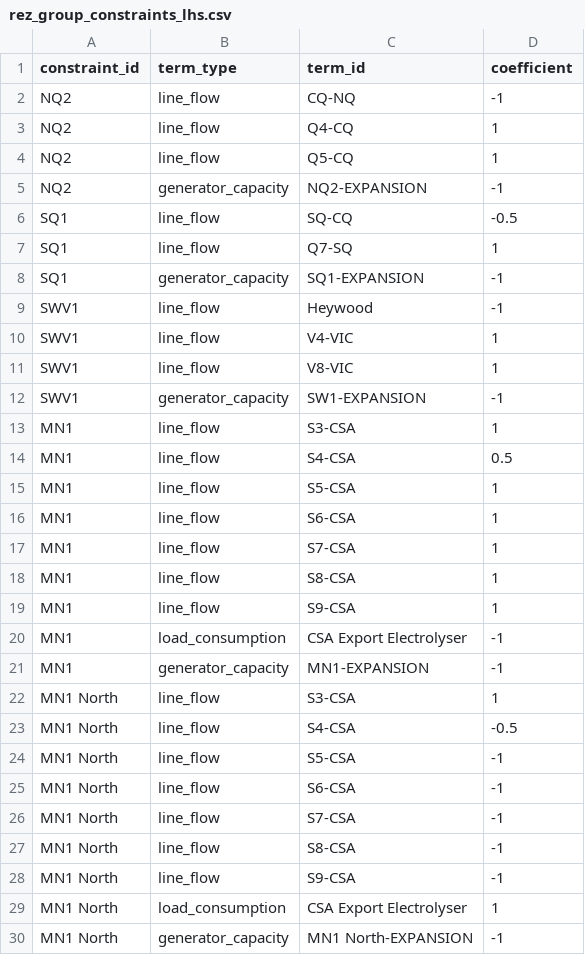
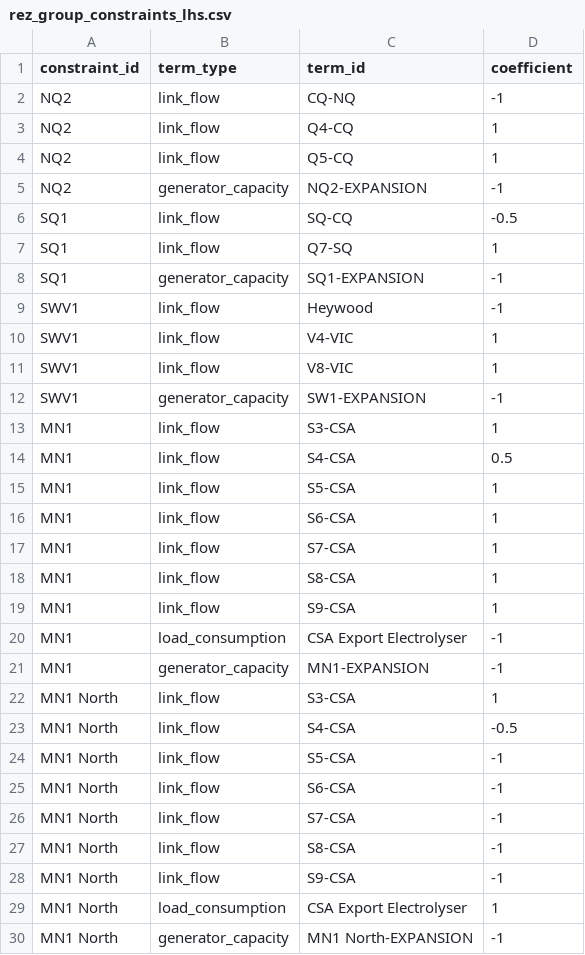
Before and after one commit to Open-ISP/ISPyPSA, a CSV file: src/ispypsa/templater/manually_extracted_template_tables/6.0/rez_group_constraints_lhs.csv, drawn as a sheet; only a part is shown; the diff covers the shown part only.

Commit message:
refactor to use links instead of lines

```diff
--- a/src/ispypsa/templater/manually_extracted_template_tables/6.0/rez_group_constraints_lhs.csv
+++ b/src/ispypsa/templater/manually_extracted_template_tables/6.0/rez_group_constraints_lhs.csv
@@ -1,29 +1,29 @@
 constraint_id,term_type,term_id,coefficient
-NQ2,line_flow,CQ-NQ,-1
-NQ2,line_flow,Q4-CQ,1
-NQ2,line_flow,Q5-CQ,1
+NQ2,link_flow,CQ-NQ,-1
+NQ2,link_flow,Q4-CQ,1
+NQ2,link_flow,Q5-CQ,1
 NQ2,generator_capacity,NQ2-EXPANSION,-1
-SQ1,line_flow,SQ-CQ,-0.5
-SQ1,line_flow,Q7-SQ,1
+SQ1,link_flow,SQ-CQ,-0.5
+SQ1,link_flow,Q7-SQ,1
 SQ1,generator_capacity,SQ1-EXPANSION,-1
-SWV1,line_flow,Heywood,-1
-SWV1,line_flow,V4-VIC,1
-SWV1,line_flow,V8-VIC,1
+SWV1,link_flow,Heywood,-1
+SWV1,link_flow,V4-VIC,1
+SWV1,link_flow,V8-VIC,1
 SWV1,generator_capacity,SW1-EXPANSION,-1
-MN1,line_flow,S3-CSA,1
-MN1,line_flow,S4-CSA,0.5
-MN1,line_flow,S5-CSA,1
-MN1,line_flow,S6-CSA,1
-MN1,line_flow,S7-CSA,1
-MN1,line_flow,S8-CSA,1
-MN1,line_flow,S9-CSA,1
+MN1,link_flow,S3-CSA,1
+MN1,link_flow,S4-CSA,0.5
+MN1,link_flow,S5-CSA,1
+MN1,link_flow,S6-CSA,1
+MN1,link_flow,S7-CSA,1
+MN1,link_flow,S8-CSA,1
+MN1,link_flow,S9-CSA,1
 MN1,load_consumption,CSA Export Electrolyser,-1
 MN1,generator_capacity,MN1-EXPANSION,-1
-MN1 North,line_flow,S3-CSA,1
-MN1 North,line_flow,S4-CSA,-0.5
-MN1 North,line_flow,S5-CSA,-1
-MN1 North,line_flow,S6-CSA,-1
-MN1 North,line_flow,S7-CSA,-1
-MN1 North,line_flow,S8-CSA,-1
-MN1 North,line_flow,S9-CSA,-1
+MN1 North,link_flow,S3-CSA,1
+MN1 North,link_flow,S4-CSA,-0.5
+MN1 North,link_flow,S5-CSA,-1
+MN1 North,link_flow,S6-CSA,-1
+MN1 North,link_flow,S7-CSA,-1
+MN1 North,link_flow,S8-CSA,-1
+MN1 North,link_flow,S9-CSA,-1
 MN1 North,load_consumption,CSA Export Electrolyser,1
```
Also changed, not shown: 8 edited cells elsewhere in this file, src/ispypsa/templater/manually_extracted_template_tables/6.0/rez_transmission_limit_constraints_lhs.csv, 22 other files.
